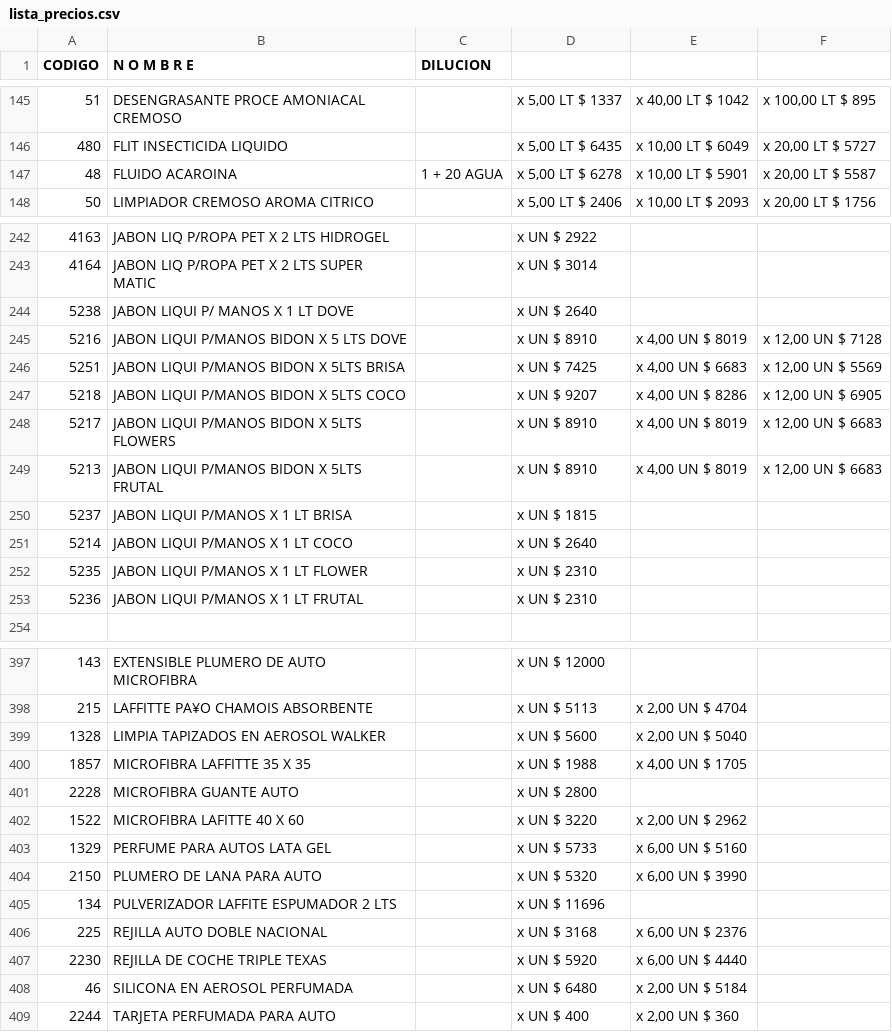
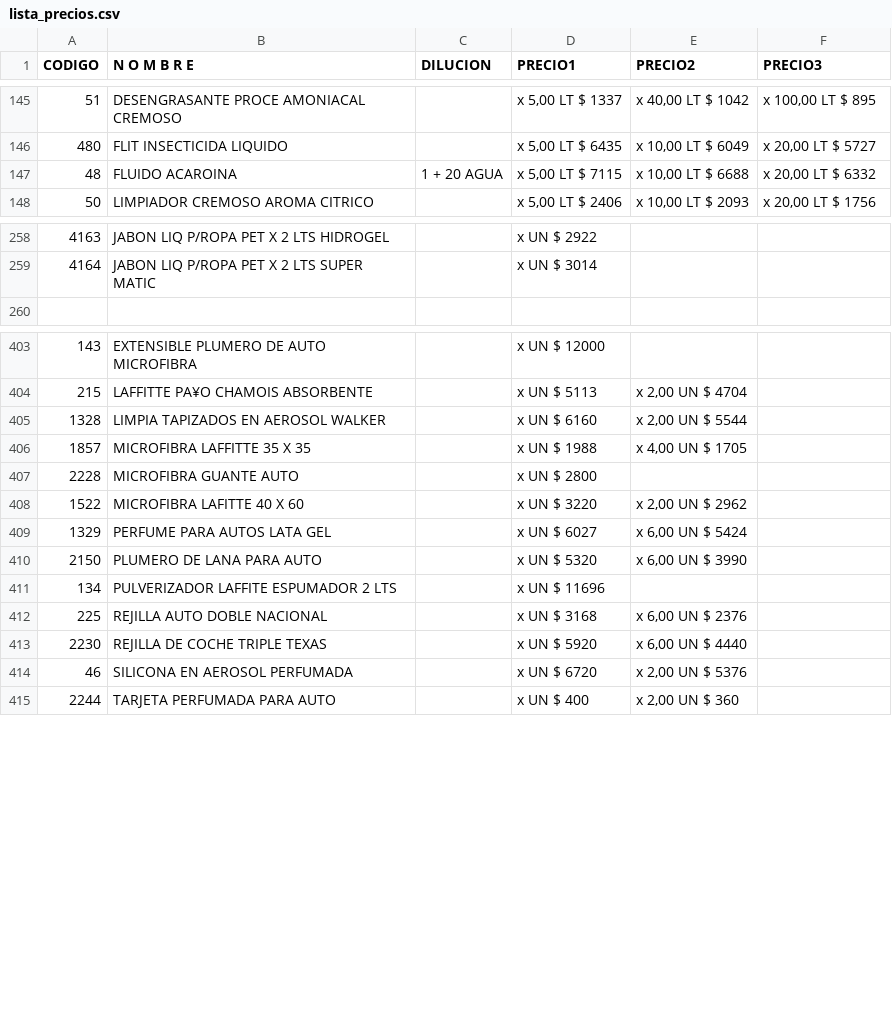
Before and after one commit to tmichura/prodim-catalogo, a CSV file: data-source/csv/lista_precios.csv, drawn as a sheet; only a part is shown, gaps mark what is left out; the diff covers the shown part only.

```diff
--- a/data-source/csv/lista_precios.csv
+++ b/data-source/csv/lista_precios.csv
@@ -1 +1 @@
-CODIGO,N O M B R E,DILUCION,,,
+CODIGO,N O M B R E,DILUCION,PRECIO1,PRECIO2,PRECIO3
@@ -146,3 +146,3 @@ CODIGO,N O M B R E,DILUCION,,,
 480,FLIT INSECTICIDA LIQUIDO,,"x 5,00 LT $ 6435","x 10,00 LT $ 6049","x 20,00 LT $ 5727"
-48,FLUIDO ACAROINA,1 + 20 AGUA,"x 5,00 LT $ 6278","x 10,00 LT $ 5901","x 20,00 LT $ 5587"
+48,FLUIDO ACAROINA,1 + 20 AGUA,"x 5,00 LT $ 7115","x 10,00 LT $ 6688","x 20,00 LT $ 6332"
 50,LIMPIADOR CREMOSO AROMA CITRICO,,"x 5,00 LT $ 2406","x 10,00 LT $ 2093","x 20,00 LT $ 1756"
@@ -243,12 +259,2 @@ CODIGO,N O M B R E,DILUCION,,,
 4164,JABON LIQ P/ROPA PET X 2 LTS SUPER MATIC,,x UN $ 3014,,
-5238,JABON LIQUI P/ MANOS X 1 LT DOVE,,x UN $ 2640,,
-5216,JABON LIQUI P/MANOS BIDON X 5 LTS DOVE,,x UN $ 8910,"x 4,00 UN $ 8019","x 12,00 UN $ 7128"
-5251,JABON LIQUI P/MANOS BIDON X 5LTS BRISA,,x UN $ 7425,"x 4,00 UN $ 6683","x 12,00 UN $ 5569"
-5218,JABON LIQUI P/MANOS BIDON X 5LTS COCO,,x UN $ 9207,"x 4,00 UN $ 8286","x 12,00 UN $ 6905"
-5217,JABON LIQUI P/MANOS BIDON X 5LTS FLOWERS,,x UN $ 8910,"x 4,00 UN $ 8019","x 12,00 UN $ 6683"
-5213,JABON LIQUI P/MANOS BIDON X 5LTS FRUTAL,,x UN $ 8910,"x 4,00 UN $ 8019","x 12,00 UN $ 6683"
-5237,JABON LIQUI P/MANOS X 1 LT BRISA,,x UN $ 1815,,
-5214,JABON LIQUI P/MANOS X 1 LT COCO,,x UN $ 2640,,
-5235,JABON LIQUI P/MANOS X 1 LT FLOWER,,x UN $ 2310,,
-5236,JABON LIQUI P/MANOS X 1 LT FRUTAL,,x UN $ 2310,,
 ,,,,,
@@ -398,3 +404,3 @@ CODIGO,N O M B R E,DILUCION,,,
 215,LAFFITTE PA¥O CHAMOIS ABSORBENTE,,x UN $ 5113,"x 2,00 UN $ 4704",
-1328,LIMPIA TAPIZADOS EN AEROSOL WALKER,,x UN $ 5600,"x 2,00 UN $ 5040",
+1328,LIMPIA TAPIZADOS EN AEROSOL WALKER,,x UN $ 6160,"x 2,00 UN $ 5544",
 1857,MICROFIBRA LAFFITTE 35 X 35,,x UN $ 1988,"x 4,00 UN $ 1705",
@@ -402,3 +408,3 @@ CODIGO,N O M B R E,DILUCION,,,
 1522,MICROFIBRA LAFITTE 40 X 60,,x UN $ 3220,"x 2,00 UN $ 2962",
-1329,PERFUME PARA AUTOS LATA GEL,,x UN $ 5733,"x 6,00 UN $ 5160",
+1329,PERFUME PARA AUTOS LATA GEL,,x UN $ 6027,"x 6,00 UN $ 5424",
 2150,PLUMERO DE LANA PARA AUTO,,x UN $ 5320,"x 6,00 UN $ 3990",
@@ -407,3 +413,3 @@ CODIGO,N O M B R E,DILUCION,,,
 2230,REJILLA DE COCHE TRIPLE TEXAS,,x UN $ 5920,"x 6,00 UN $ 4440",
-46,SILICONA EN AEROSOL PERFUMADA,,x UN $ 6480,"x 2,00 UN $ 5184",
+46,SILICONA EN AEROSOL PERFUMADA,,x UN $ 6720,"x 2,00 UN $ 5376",
 2244,TARJETA PERFUMADA PARA AUTO,,x UN $ 400,"x 2,00 UN $ 360",
```
Also changed, not shown: 6 added rows, 3 moved rows and 23 edited cells elsewhere in this file, 1 other file.
